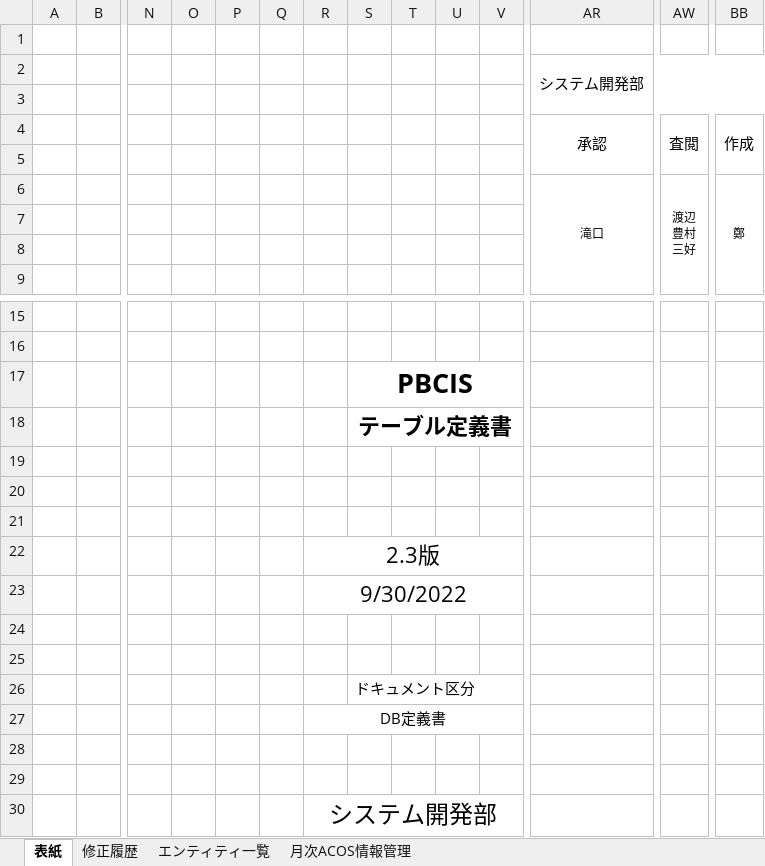
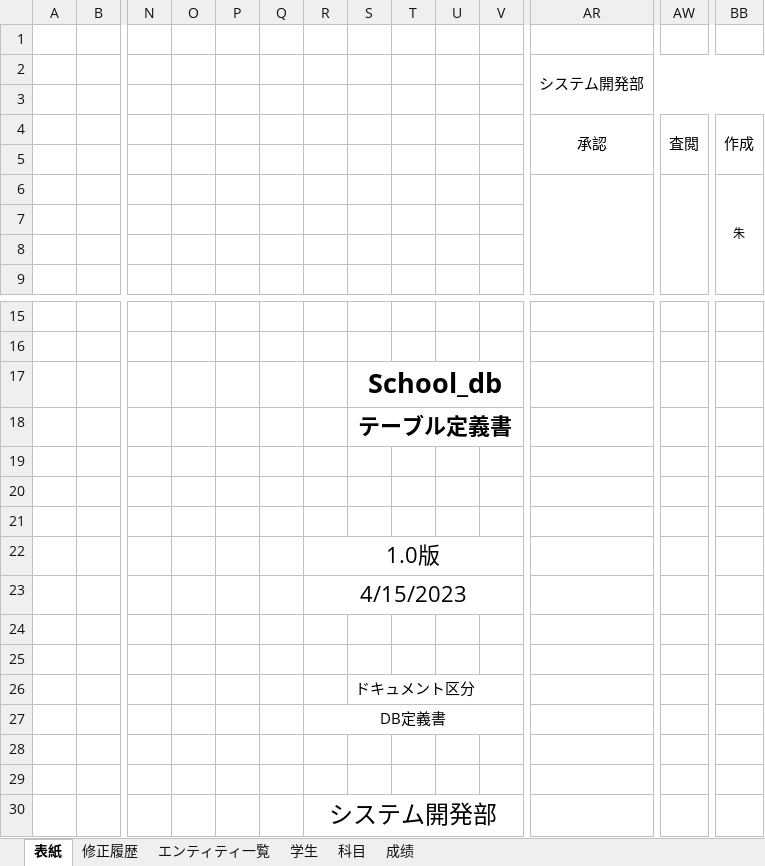
Before and after one commit to pangpangzhuxiaoyu/zhubiye, an Excel workbook: computer graduation/table/DB定義書_Table.xlsx, sheet 表紙, drawn as a sheet; only a part is shown, gaps mark what is left out; values as stored, in another font and other column widths than the file's, no borders; removed rows and columns are numbered as before the commit, all else as after; rows hold the shown columns only; ↵ is a line break in a cell; the diff names each change by its address in the sheet, - before the commit and + after, or states it on an @@ line.

```diff
--- a/computer graduation/table/DB定義書_Table.xlsx (sheet 表紙)
+++ b/computer graduation/table/DB定義書_Table.xlsx (sheet 表紙)
-sheet tab: 月次ACOS情報管理
+sheet tab: 学生
+sheet tab: 科目
+sheet tab: 成绩
-row 6:  |  |  |  |  |  |  |  |  |  |  | 滝口 | 渡辺 ↵ 豊村 ↵ 三好 | 鄭
+row 6:  |  |  |  |  |  |  |  |  |  |  |  |  | 朱
-S17: PBCIS
+S17: School_db
-R22: 2.3版
+R22: 1.0版
-R23: 9/30/2022
+R23: 4/15/2023
```
Also changed, not shown: sheet エンティティ一覧, sheet 学生, computer graduation/table/FY24_InternTraining综合测试.xlsx, 35 other files.
